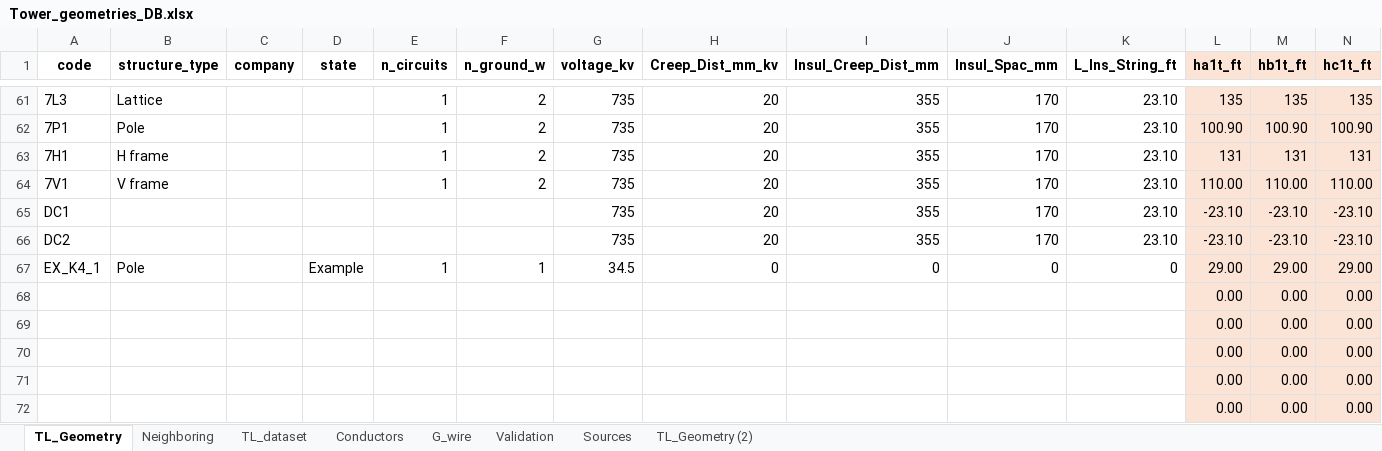
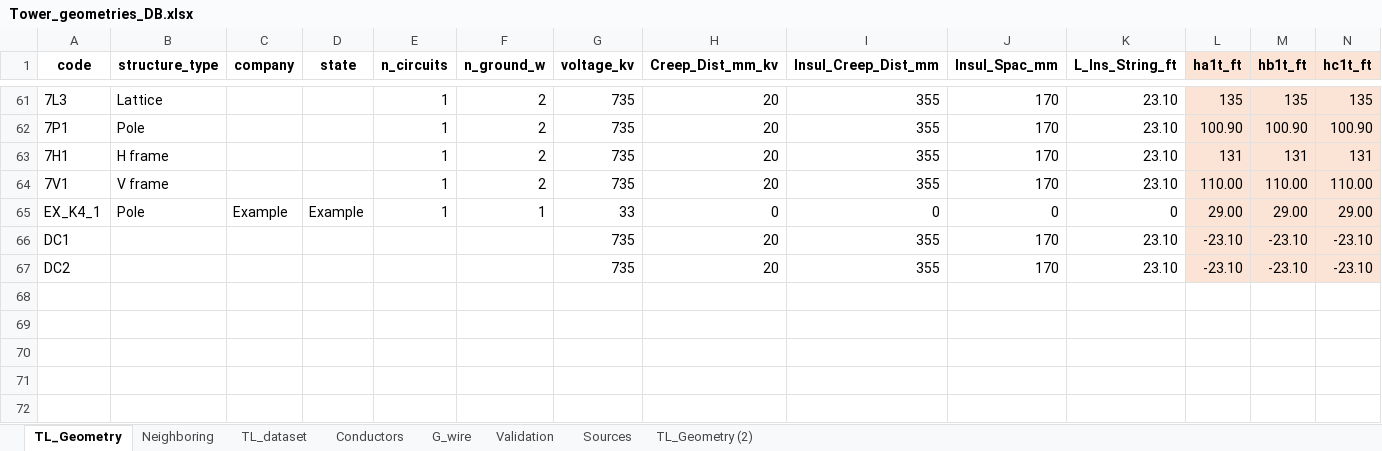
Before and after one commit to SebastianManriqueM/TL_parameter_computation, an Excel workbook: src/data/Tower_geometries_DB.xlsx, sheet TL_Geometry, drawn as a sheet; only a part is shown, gaps mark what is left out; values as stored, in another font and other column widths than the file's, no borders; removed rows and columns are numbered as before the commit, all else as after; rows hold the shown columns only; the diff names each change by its address in the sheet, - before the commit and + after, or states it on an @@ line.

Commit message:
Fix Typo error kersting example TL geometry

```diff
--- a/src/data/Tower_geometries_DB.xlsx (sheet TL_Geometry)
+++ b/src/data/Tower_geometries_DB.xlsx (sheet TL_Geometry)
+row 65: EX_K4_1 | Pole | Example | Example | 1 | 1 | 33 | 0 | 0 | 0 | 0 | 29.00 | 29.00 | 29.00
-row 67: EX_K4_1 | Pole |  | Example | 1 | 1 | 34.5 | 0 | 0 | 0 | 0 | 29.00 | 29.00 | 29.00
-row 68:  |  |  |  |  |  |  |  |  |  |  | 0.00 | 0.00 | 0.00
-row 69:  |  |  |  |  |  |  |  |  |  |  | 0.00 | 0.00 | 0.00
-row 70:  |  |  |  |  |  |  |  |  |  |  | 0.00 | 0.00 | 0.00
-row 71:  |  |  |  |  |  |  |  |  |  |  | 0.00 | 0.00 | 0.00
-row 72:  |  |  |  |  |  |  |  |  |  |  | 0.00 | 0.00 | 0.00
```
Also changed, not shown: formulas that keep their value.
